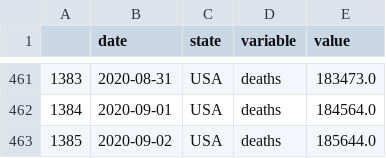
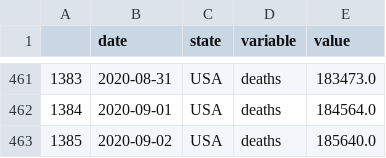
Before and after one commit to pitosalas/covid-old, a CSV file: mydata.csv, drawn as a sheet; only a part is shown, gaps mark what is left out.

```diff
--- a/mydata.csv
+++ b/mydata.csv
@@ -462,2 +462,2 @@
 1384,2020-09-01,USA,deaths,184564.0
-1385,2020-09-02,USA,deaths,185644.0
+1385,2020-09-02,USA,deaths,185640.0
```
Also changed, not shown: 5 other files.
